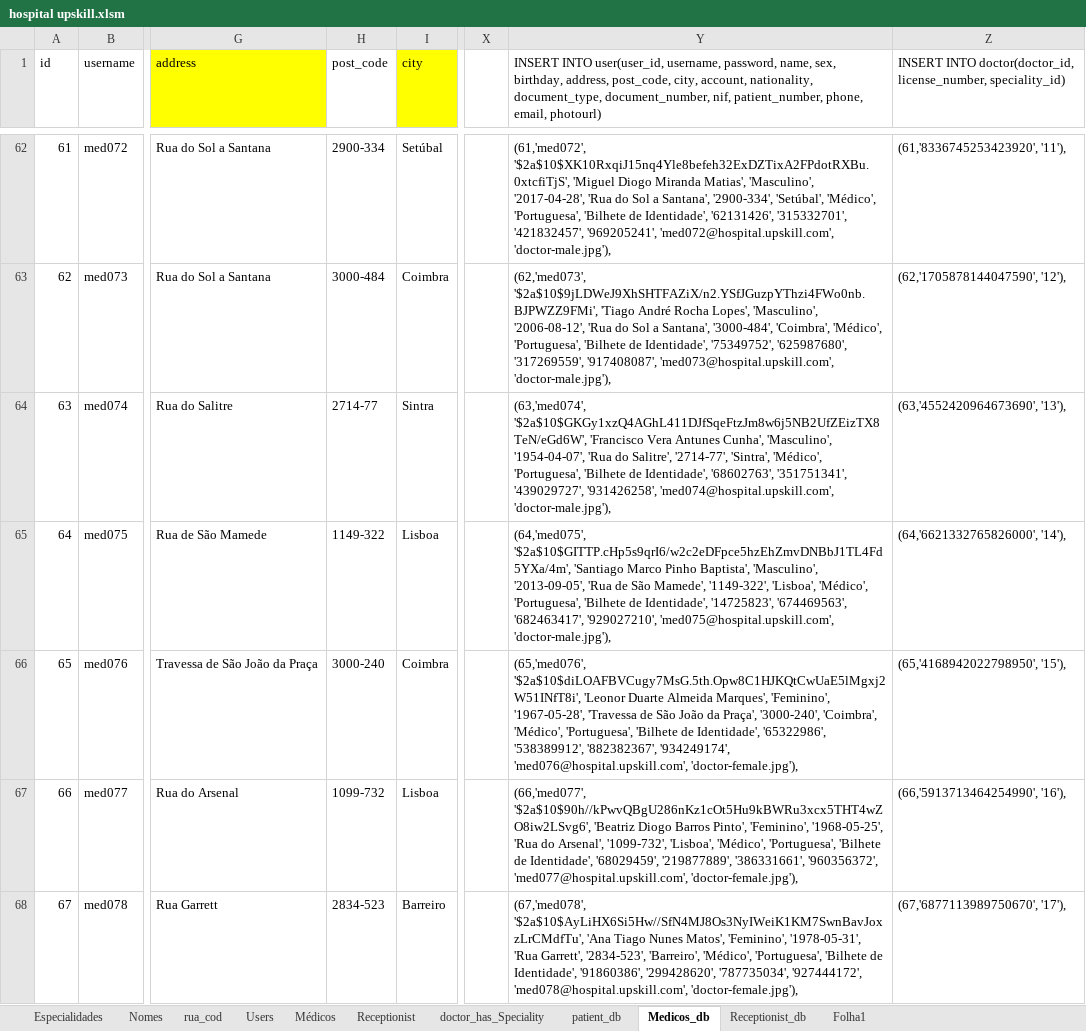
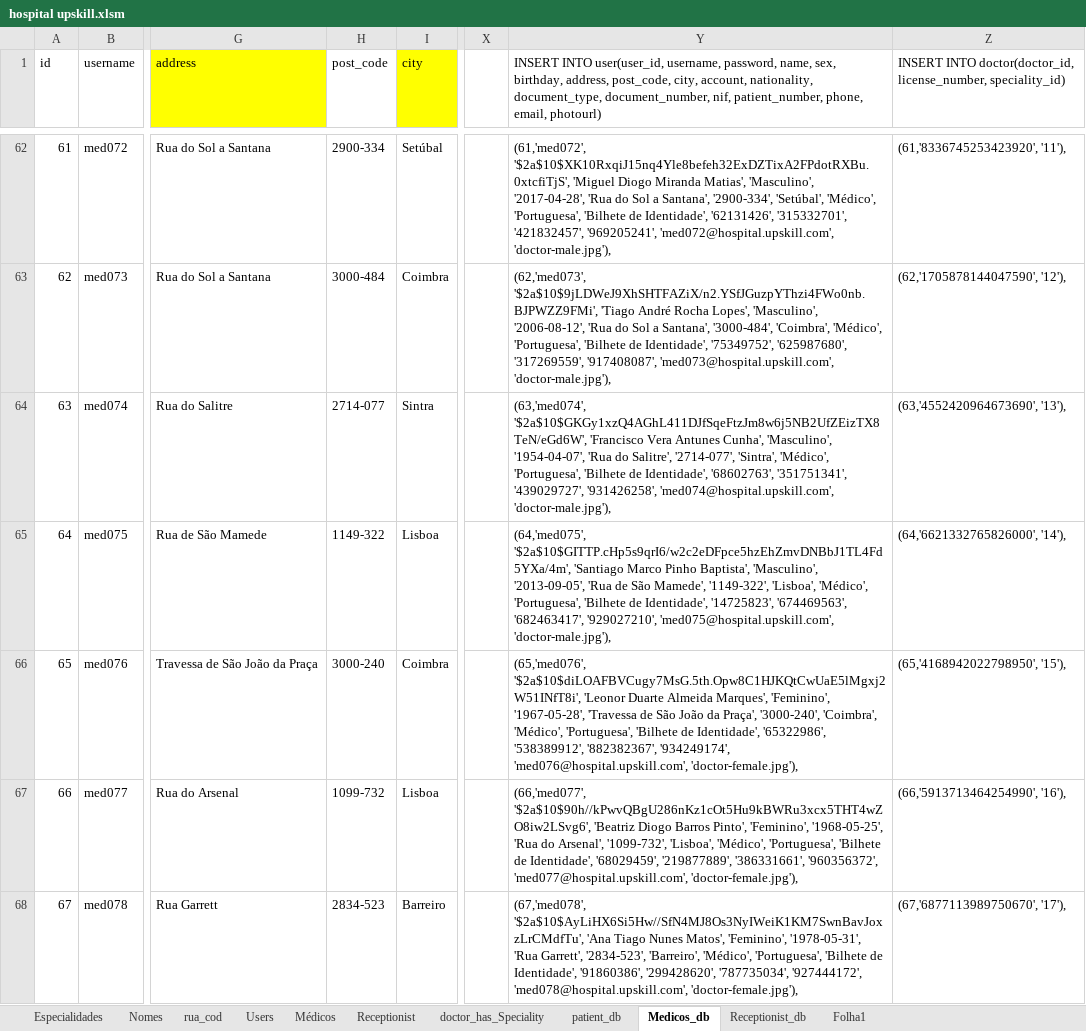
Before and after one commit to carlan92/Hospital_Management_System, an Excel workbook: Base de Dados/hospital upskill.xlsm, sheet Medicos_db, drawn as a sheet; only a part is shown, gaps mark what is left out; values as stored, in another font and other column widths than the file's, no borders; the diff covers the shown part only; the diff names each change by its address in the sheet, - before the commit and + after, or states it on an @@ line.

Commit message:
actualização dos médicos com código postal corrigido

```diff
--- a/Base de Dados/hospital upskill.xlsm (sheet Medicos_db)
+++ b/Base de Dados/hospital upskill.xlsm (sheet Medicos_db)
-H64 (post_code): 2714-77
+H64 (post_code): 2714-077
-Y64: …do Salitre', '2714-77', 'Sintra', 'Médico',…
+Y64: …do Salitre', '2714-077', 'Sintra', 'Médico',…
```
Also changed, not shown: 56 edited cells elsewhere in this sheet, sheet Nomes, sheet Users, sheet Médicos, sheet Receptionist.
